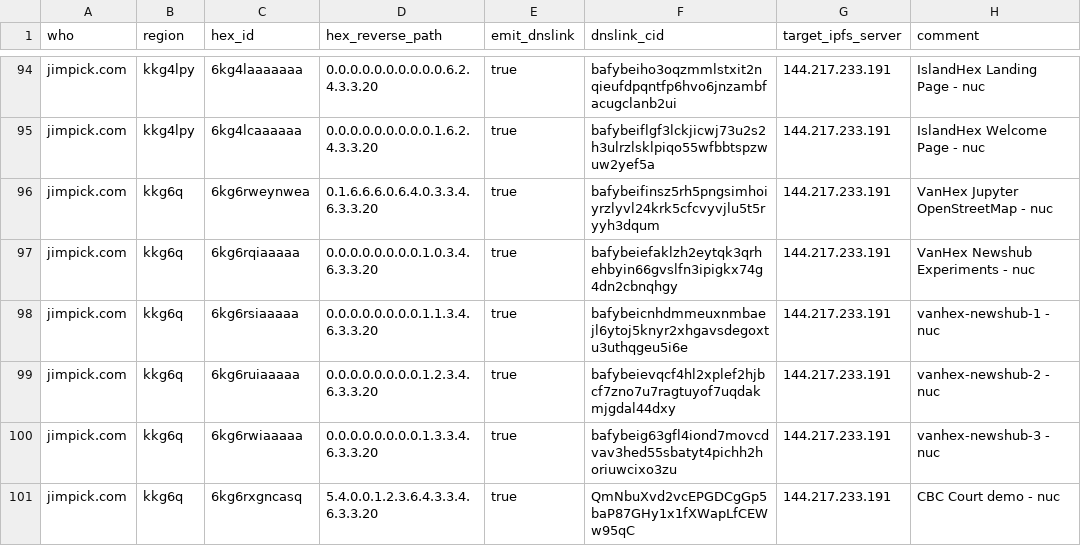
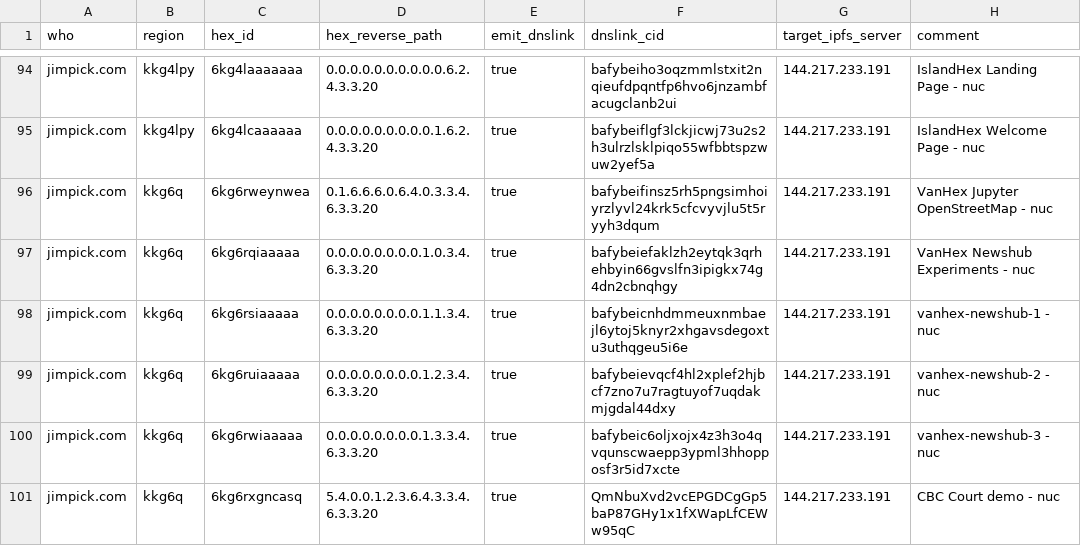
Before and after one commit to hexcamp/hexcamp-coredns-sites, a CSV file: jim.csv, drawn as a sheet; only a part is shown, gaps mark what is left out.

Commit message:
Updated from hackmd-updater

```diff
--- a/jim.csv
+++ b/jim.csv
@@ -99,3 +99,3 @@ jimpick.com,kkg6q,6kg6rsiaaaaa,0.0.0.0.0.0.0.0.1.1.3.4.6.3.3.20,true,bafybeicnhd
 jimpick.com,kkg6q,6kg6ruiaaaaa,0.0.0.0.0.0.0.0.1.2.3.4.6.3.3.20,true,bafybeievqcf4hl2xplef2hjbcf7zno7u7ragtuyof7uqdakmjgdal44dxy,144.217.233.191,vanhex-newshub-2 - nuc
-jimpick.com,kkg6q,6kg6rwiaaaaa,0.0.0.0.0.0.0.0.1.3.3.4.6.3.3.20,true,bafybeig63gfl4iond7movcdvav3hed55sbatyt4pichh2horiuwcixo3zu,144.217.233.191,vanhex-newshub-3 - nuc
+jimpick.com,kkg6q,6kg6rwiaaaaa,0.0.0.0.0.0.0.0.1.3.3.4.6.3.3.20,true,bafybeic6oljxojx4z3h3o4qvqunscwaepp3ypml3hhopposf3r5id7xcte,144.217.233.191,vanhex-newshub-3 - nuc
 jimpick.com,kkg6q,6kg6rxgncasq,5.4.0.0.1.2.3.6.4.3.3.4.6.3.3.20,true,QmNbuXvd2vcEPGDCgGp5baP87GHy1x1fXWapLfCEWw95qC,144.217.233.191,CBC Court demo - nuc
```
